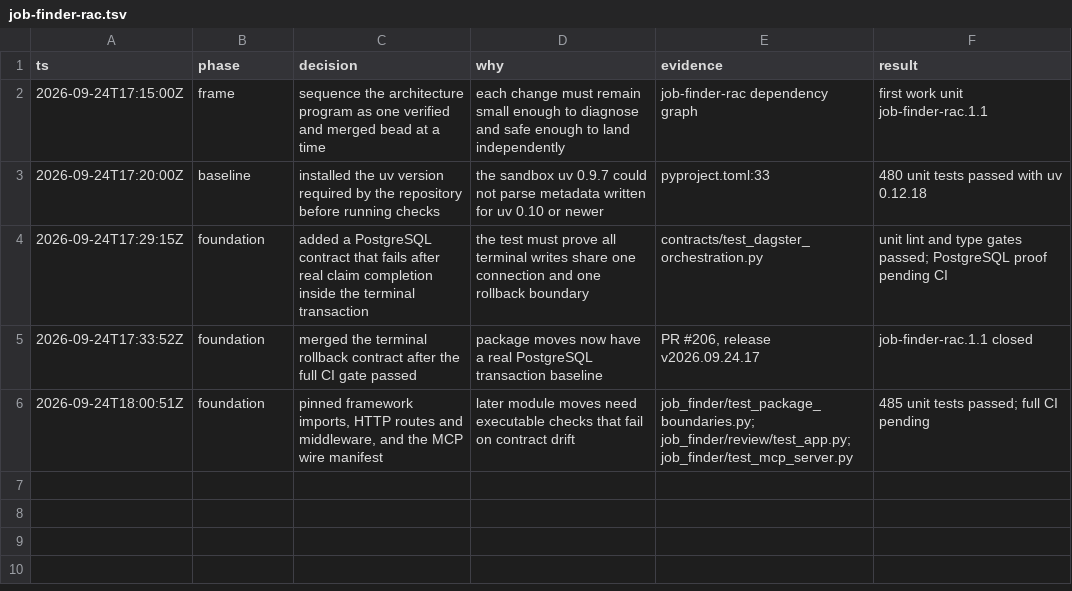
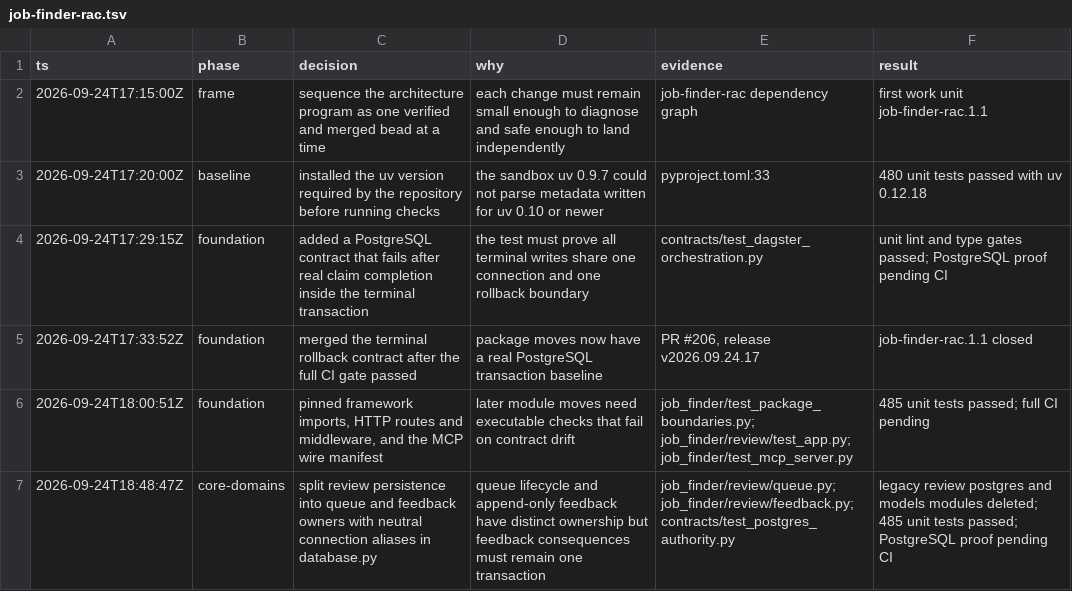
Before and after one commit to mauricedesaxe/job-finder, a TSV file: .audit/job-finder-rac.tsv, drawn as a sheet.

```diff
--- a/.audit/job-finder-rac.tsv
+++ b/.audit/job-finder-rac.tsv
@@ -6 +6,2 @@ ts	phase	decision	why	evidence	result
 2026-09-24T18:00:51Z	foundation	pinned framework imports, HTTP routes and middleware, and the MCP wire manifest	later module moves need executable checks that fail on contract drift	job_finder/test_package_boundaries.py; job_finder/review/test_app.py; job_finder/test_mcp_server.py	485 unit tests passed; full CI pending
+2026-09-24T18:48:47Z	core-domains	split review persistence into queue and feedback owners with neutral connection aliases in database.py	queue lifecycle and append-only feedback have distinct ownership but feedback consequences must remain one transaction	job_finder/review/queue.py; job_finder/review/feedback.py; contracts/test_postgres_authority.py	legacy review postgres and models modules deleted; 485 unit tests passed; PostgreSQL proof pending CI
```
Also changed, not shown: 24 other files.
